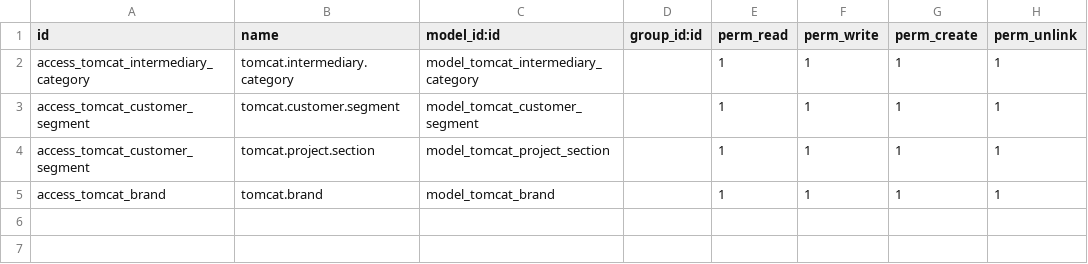
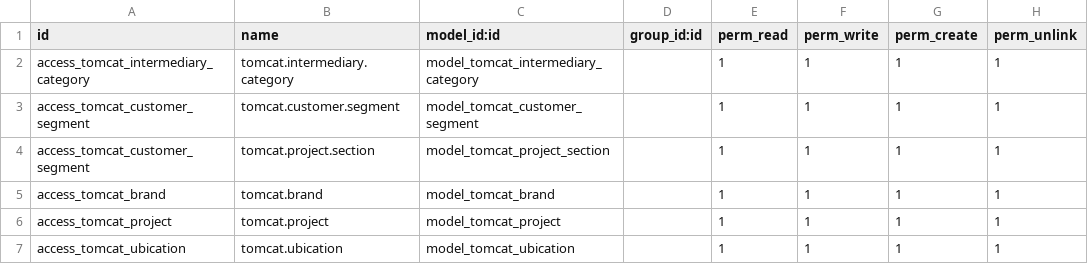
Before and after one commit to crm-estrasol/tomcat, a CSV file: tomcat/security/ir.model.access.csv, drawn as a sheet.

```diff
--- a/tomcat/security/ir.model.access.csv
+++ b/tomcat/security/ir.model.access.csv
@@ -5 +5,3 @@ access_tomcat_customer_segment,tomcat.project.section,model_tomcat_project_secti
 access_tomcat_brand,tomcat.brand,model_tomcat_brand,,1,1,1,1
+access_tomcat_project,tomcat.project,model_tomcat_project,,1,1,1,1
+access_tomcat_ubication,tomcat.ubication,model_tomcat_ubication,,1,1,1,1
```
Also changed, not shown: 4 other files.
